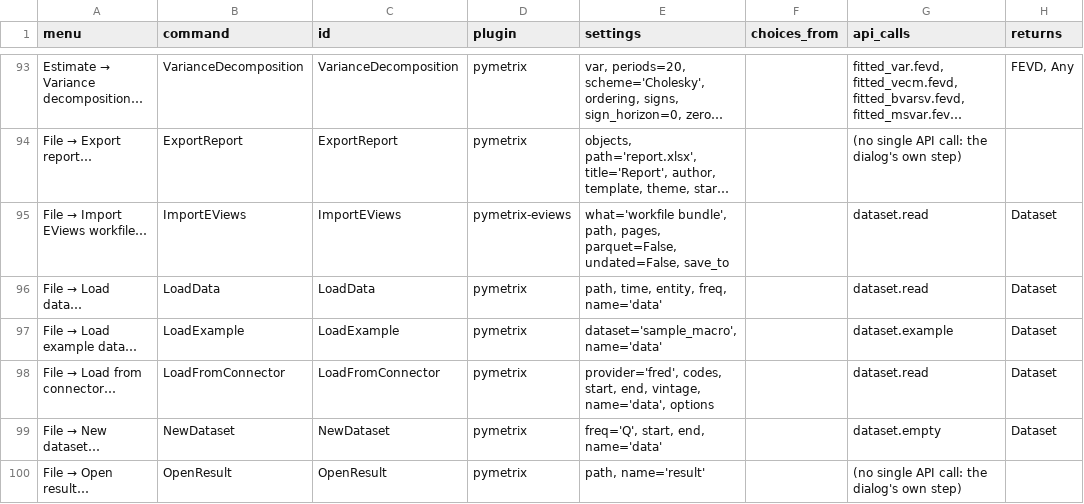
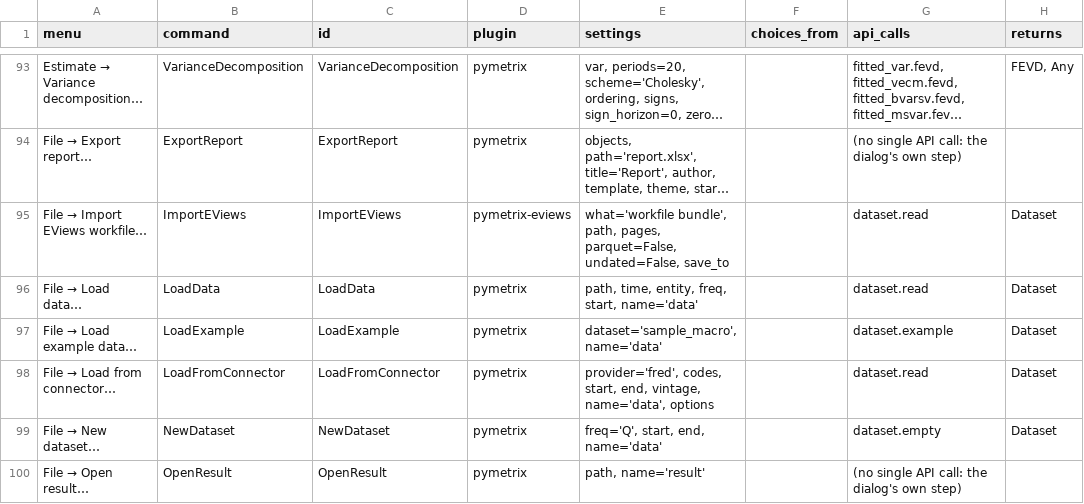
Before and after one commit to GeoffHeenan/pymetrix, a CSV file: docs/reference/commands.csv, drawn as a sheet; only a part is shown, gaps mark what is left out; long unchanged cells end in …; the diff names each change by its address in the sheet, - before the commit and + after, or states it on an @@ line.

```diff
--- a/docs/reference/commands.csv
+++ b/docs/reference/commands.csv
-E96 (settings): path, time, entity, freq, name='data'
+E96 (settings): path, time, entity, freq, start, name='data'
```
Also changed, not shown: 23 other files.
